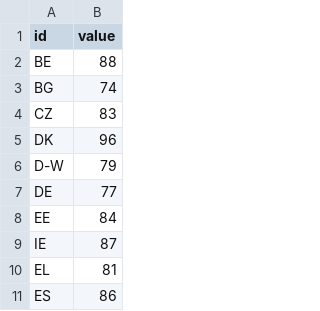
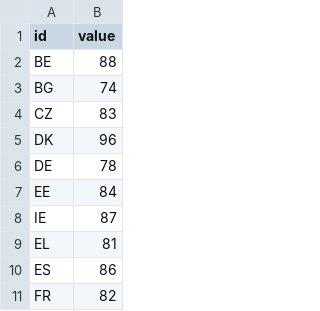
Before and after one commit to Datavisualiatie-UGent/project-dv25-3, a CSV file: dv25-3/src/data/internet.csv, drawn as a sheet; only a part is shown; the shorter side is filled out with more unchanged rows.

Commit message:
mistake fixed

```diff
--- a/dv25-3/src/data/internet.csv
+++ b/dv25-3/src/data/internet.csv
@@ -5,4 +5,3 @@ CZ,83
 DK,96
-D-W,79
-DE,77
+DE,78
 EE,84
```
